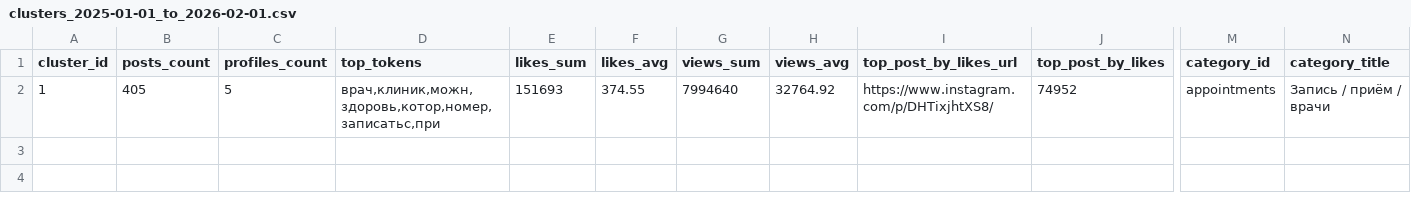
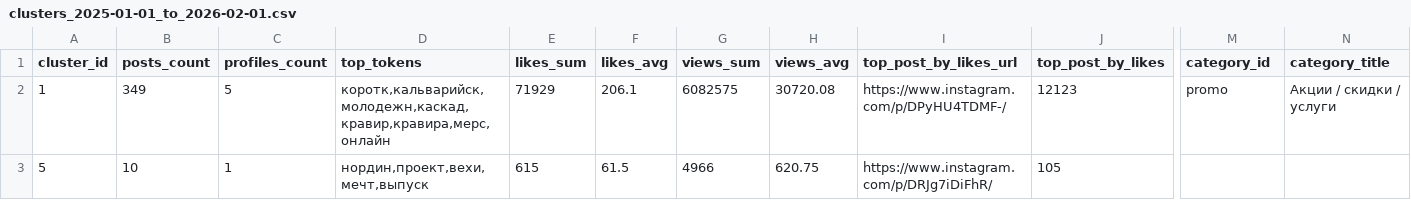
Before and after one commit to akuazuk/cursor_instagram, a CSV file: docs/clusters_2025-01-01_to_2026-02-01.csv, drawn as a sheet; only a part is shown, gaps mark what is left out; rows hold the shown columns only; the diff names each change by its address in the sheet, - before the commit and + after, or states it on an @@ line.

```diff
--- a/docs/clusters_2025-01-01_to_2026-02-01.csv
+++ b/docs/clusters_2025-01-01_to_2026-02-01.csv
-B2 (posts_count): 405
+B2 (posts_count): 349
-D2 (top_tokens): врач,клиник,можн,здоровь,котор,номер,записатьс,при
+D2 (top_tokens): коротк,кальварийск,молодежн,каскад,кравир,кравира,мерс,онлайн
-E2 (likes_sum): 151693
+E2 (likes_sum): 71929
-F2 (likes_avg): 374.55
+F2 (likes_avg): 206.1
-G2 (views_sum): 7994640
+G2 (views_sum): 6082575
-H2 (views_avg): 32764.92
+H2 (views_avg): 30720.08
-I2 (top_post_by_likes_url): https://www.instagram.com/p/DHTixjhtXS8/
+I2 (top_post_by_likes_url): https://www.instagram.com/p/DPyHU4TDMF-/
-J2 (top_post_by_likes): 74952
+J2 (top_post_by_likes): 12123
-M2 (category_id): appointments
+M2 (category_id): promo
-N2 (category_title): Запись / приём / врачи
+N2 (category_title): Акции / скидки / услуги
+row 3: 5 | 10 | 1 | нордин,проект,вехи,мечт,выпуск | 615 | 61.5 | 4966 | 620.75 | https://www.instagram.com/p/DRJg7iDiFhR/ | 105
```
Also changed, not shown: docs/categories_2025-01-01_to_2026-02-01.csv, docs/recommendations_2025-01-01_to_2026-02-01.csv, 6 other files.
